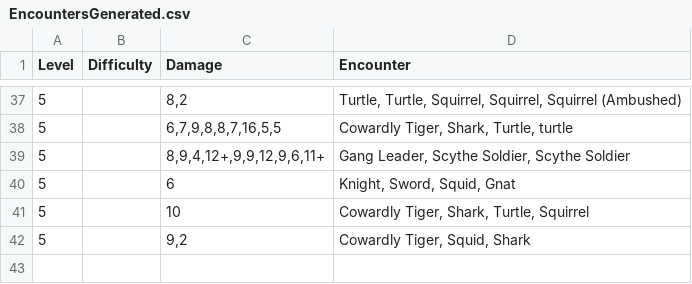
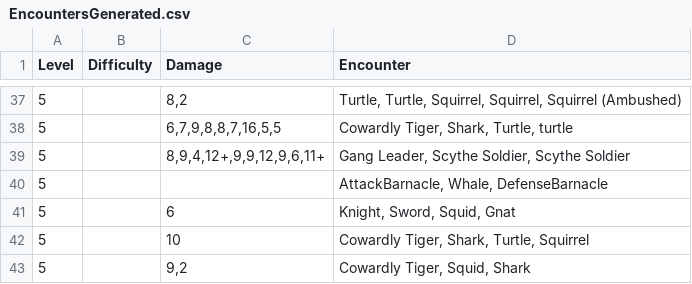
Before and after one commit to JST5000/TrinityAccord, a CSV file: Assets/Resources/EncountersGenerated.csv, drawn as a sheet; only a part is shown, gaps mark what is left out.

Commit message:
Added Whale boss!

```diff
--- a/Assets/Resources/EncountersGenerated.csv
+++ b/Assets/Resources/EncountersGenerated.csv
@@ -39,2 +39,3 @@ Level,Difficulty,Damage,Encounter
 "5",,"8,9,4,12+,9,9,12,9,6,11+","Gang Leader, Scythe Soldier, Scythe Soldier"
+"5",,"","AttackBarnacle, Whale, DefenseBarnacle"
 "5",,"6","Knight, Sword, Squid, Gnat"
```
Also changed, not shown: 20 other files.
